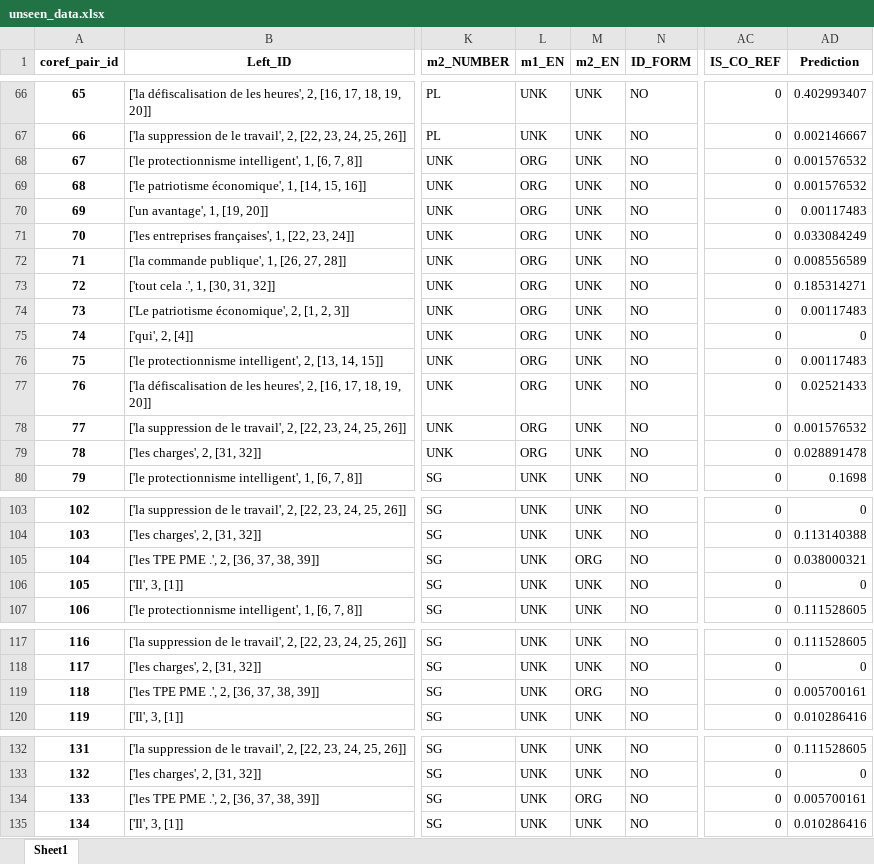
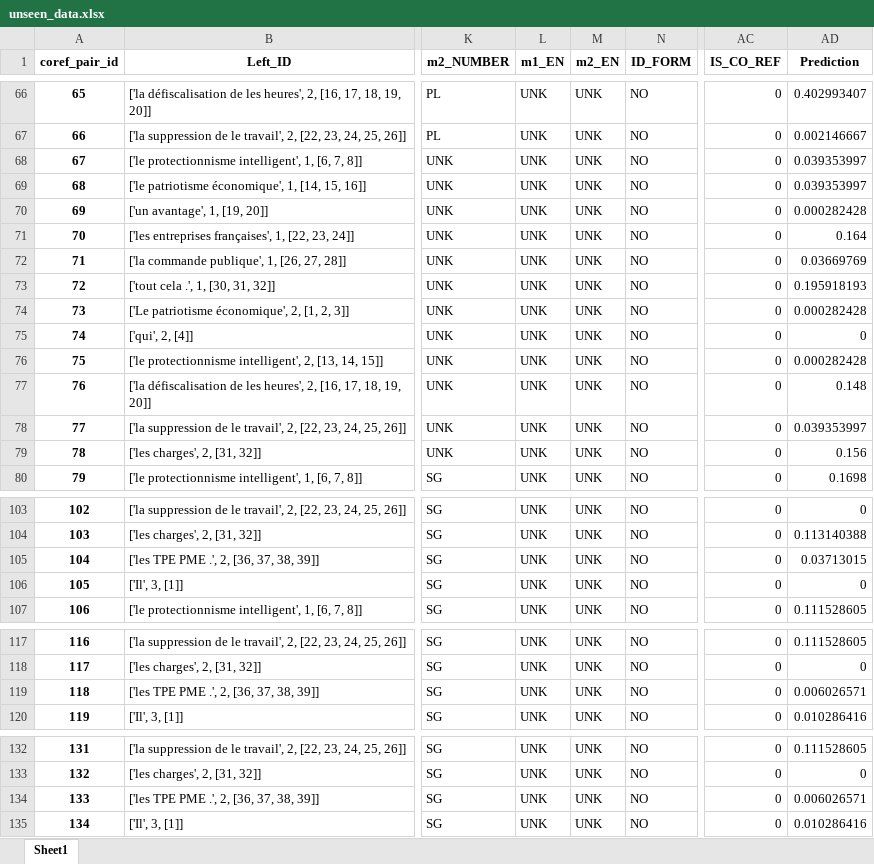
Before and after one commit to mehdi-mirzapour/French-CRS, an Excel workbook: demo/demo_output/unseen_data.xlsx, sheet Sheet1, drawn as a sheet; only a part is shown, gaps mark what is left out; values as stored, in another font and other column widths than the file's, no borders; the diff covers the shown part only; the diff names each change by its address in the sheet, - before the commit and + after, or states it on an @@ line.

```diff
--- a/demo/demo_output/unseen_data.xlsx (sheet Sheet1)
+++ b/demo/demo_output/unseen_data.xlsx (sheet Sheet1)
-L68:L79 (m1_EN): ORG
+L68:L79 (m1_EN): UNK
-AD68:AD69 (Prediction): 0.001576532
+AD68:AD69 (Prediction): 0.039353997
-AD70 (Prediction): 0.00117483
+AD70 (Prediction): 0.000282428
-AD71 (Prediction): 0.033084249
+AD71 (Prediction): 0.164
-AD72 (Prediction): 0.008556589
+AD72 (Prediction): 0.03669769
-AD73 (Prediction): 0.185314271
+AD73 (Prediction): 0.195918193
-AD74 (Prediction): 0.00117483
+AD74 (Prediction): 0.000282428
-AD76 (Prediction): 0.00117483
+AD76 (Prediction): 0.000282428
-AD77 (Prediction): 0.02521433
+AD77 (Prediction): 0.148
-AD78 (Prediction): 0.001576532
+AD78 (Prediction): 0.039353997
-AD79 (Prediction): 0.028891478
+AD79 (Prediction): 0.156
-M105 (m2_EN): ORG
+M105 (m2_EN): UNK
-AD105 (Prediction): 0.038000321
+AD105 (Prediction): 0.03713015
-M119 (m2_EN): ORG
+M119 (m2_EN): UNK
-AD119 (Prediction): 0.005700161
+AD119 (Prediction): 0.006026571
-M134 (m2_EN): ORG
+M134 (m2_EN): UNK
-AD134 (Prediction): 0.005700161
+AD134 (Prediction): 0.006026571
```
Also changed, not shown: 35 edited cells elsewhere in this sheet, demo/demo_output/context_visualized.xlsx, 3 other files.
